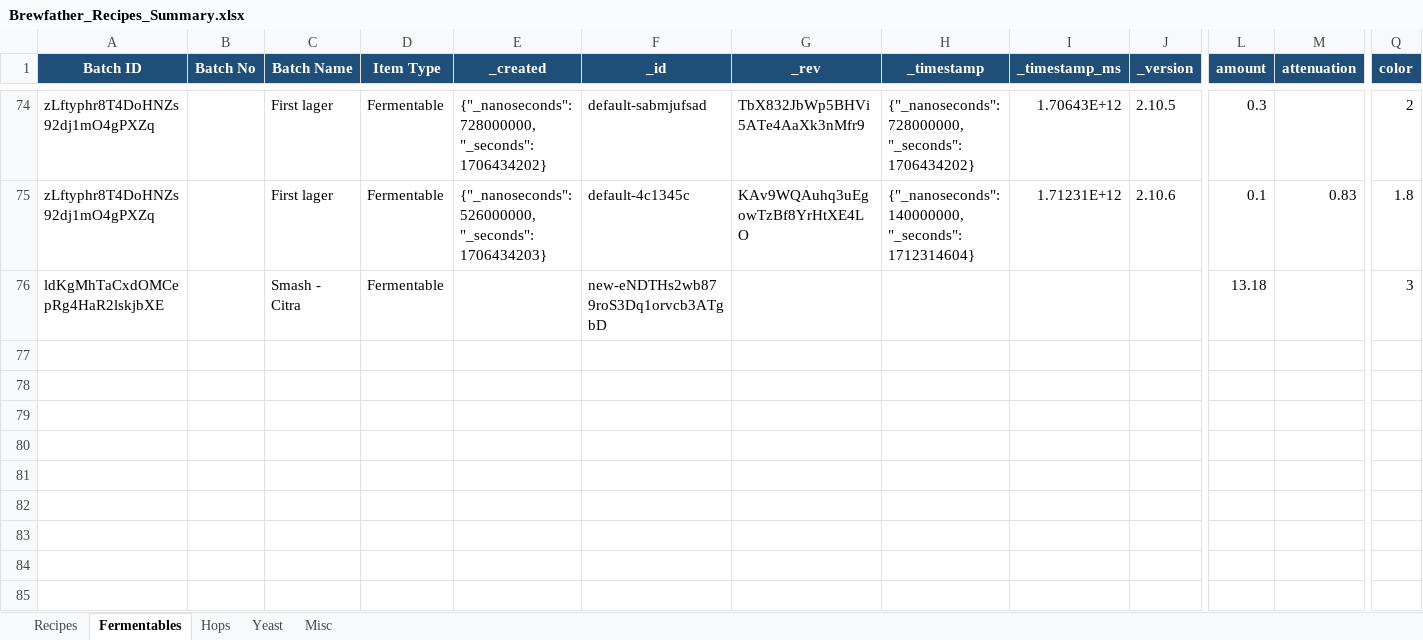
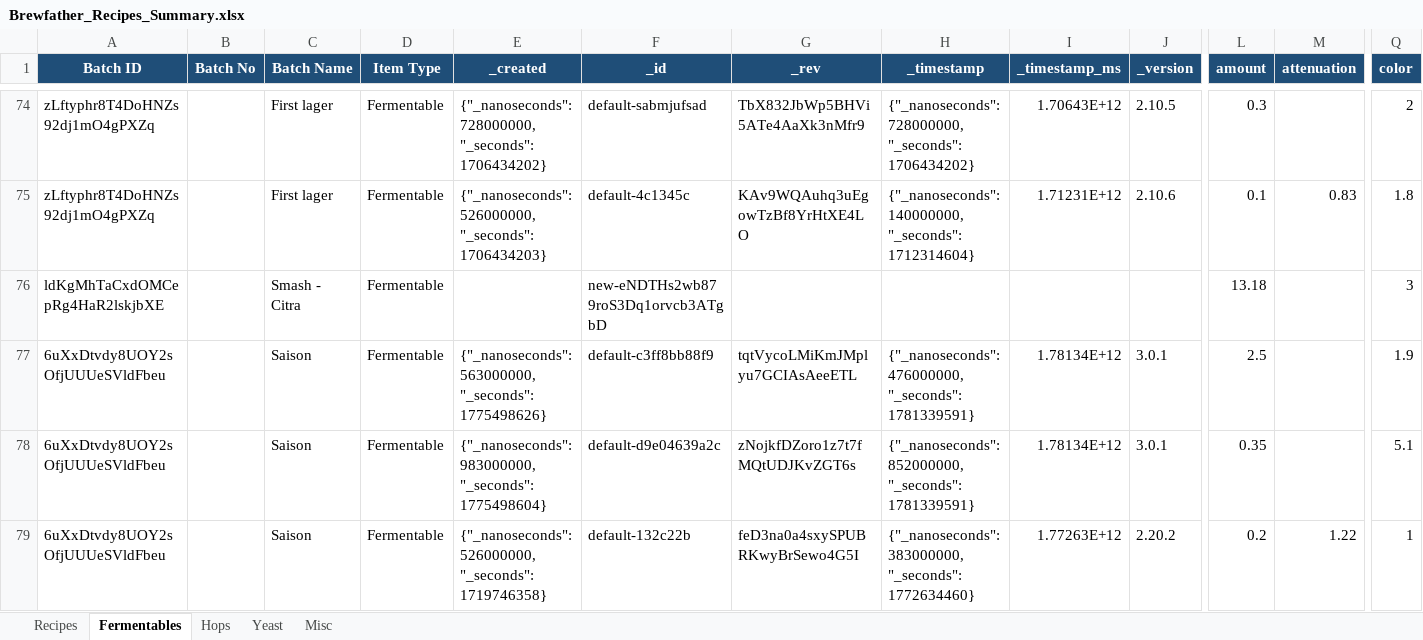
Before and after one commit to Ernstfg/brewfather-master, an Excel workbook: exports/Brewfather_Recipes_Summary.xlsx, sheet Fermentables, drawn as a sheet; only a part is shown, gaps mark what is left out; values as stored, in another font and other column widths than the file's, no borders; rows hold the shown columns only; the diff names each change by its address in the sheet, - before the commit and + after, or states it on an @@ line.

```diff
--- a/exports/Brewfather_Recipes_Summary.xlsx (sheet Fermentables)
+++ b/exports/Brewfather_Recipes_Summary.xlsx (sheet Fermentables)
+row 77: 6uXxDtvdy8UOY2sOfjUUUeSVldFbeu |  | Saison | Fermentable | {"_nanoseconds": 563000000, "_seconds": 1775498626} | default-c3ff8bb88f9 | tqtVycoLMiKmJMplyu7GCIAsAeeETL | {"_nanoseconds": 476000000, "_seconds": 1781339591} | 1.78134E+12 | 3.0.1 | 2.5 |  | 1.9
+row 78: 6uXxDtvdy8UOY2sOfjUUUeSVldFbeu |  | Saison | Fermentable | {"_nanoseconds": 983000000, "_seconds": 1775498604} | default-d9e04639a2c | zNojkfDZoro1z7t7fMQtUDJKvZGT6s | {"_nanoseconds": 852000000, "_seconds": 1781339591} | 1.78134E+12 | 3.0.1 | 0.35 |  | 5.1
+row 79: 6uXxDtvdy8UOY2sOfjUUUeSVldFbeu |  | Saison | Fermentable | {"_nanoseconds": 526000000, "_seconds": 1719746358} | default-132c22b | feD3na0a4sxySPUBRKwyBrSewo4G5I | {"_nanoseconds": 383000000, "_seconds": 1772634460} | 1.77263E+12 | 2.20.2 | 0.2 | 1.22 | 1
```
Also changed, not shown: sheet Misc, sheet Hops, sheet Yeast, sheet Recipes, exports/Brewfather_Batches_Summary.xlsx, 6 other files.
